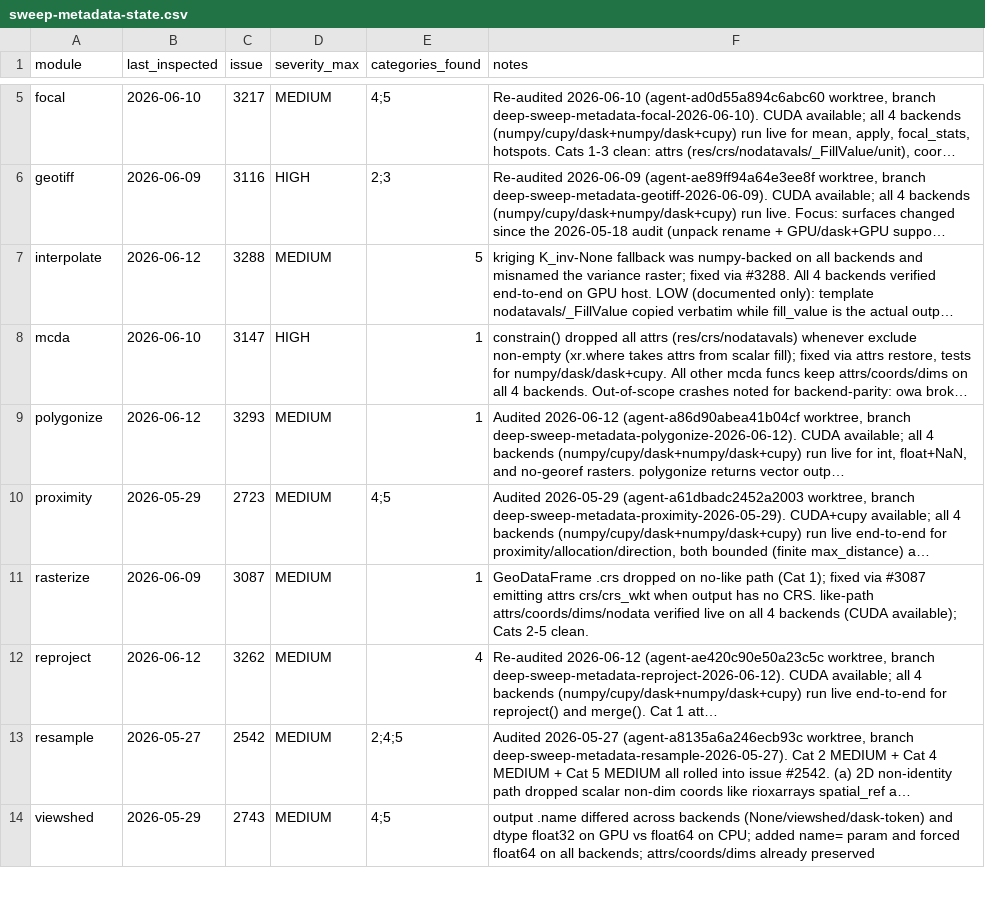
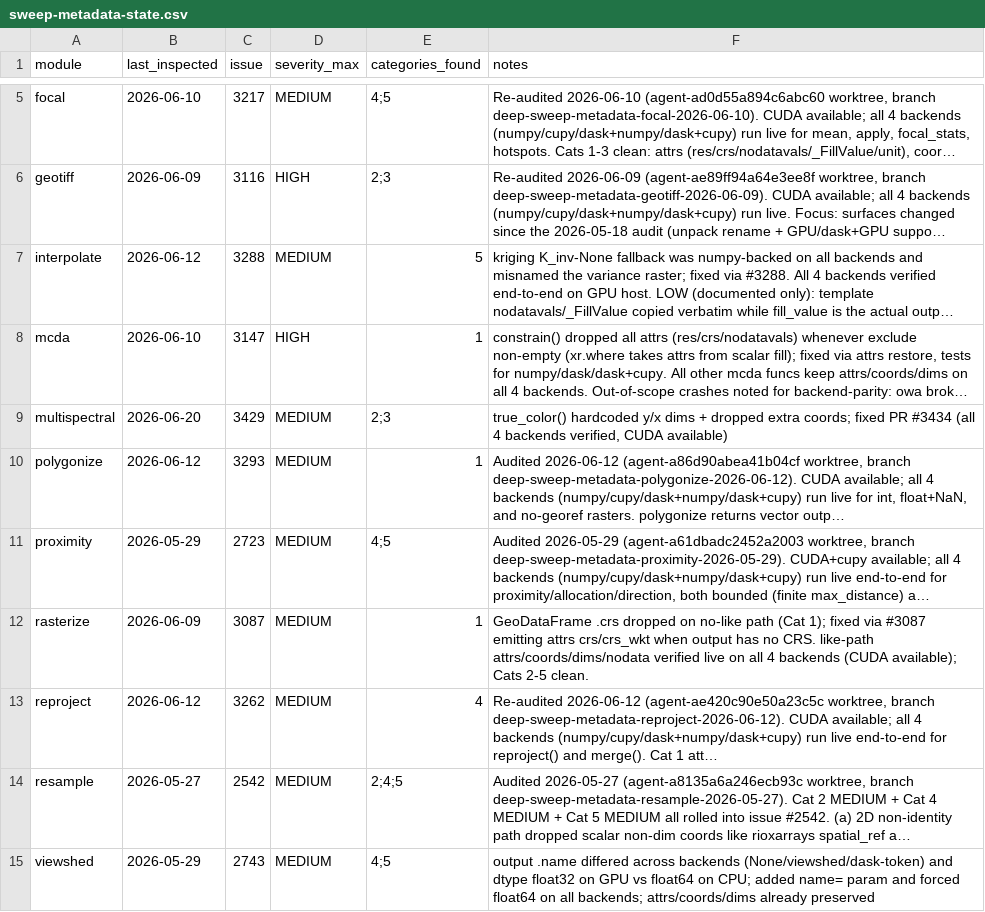
Before and after one commit to makepath/xarray-spatial, a CSV file: .claude/sweep-metadata-state.csv, drawn as a sheet; only a part is shown, gaps mark what is left out; long unchanged cells end in …; the diff names each change by its address in the sheet, - before the commit and + after, or states it on an @@ line.

Commit message:
Propagate input dims/coords through true_color() (#3429) (#3434)

```diff
--- a/.claude/sweep-metadata-state.csv
+++ b/.claude/sweep-metadata-state.csv
+row 9: multispectral | 2026-06-20 | 3429 | MEDIUM | 2;3 | true_color() hardcoded y/x dims + dropped extra coords; fixed PR #3434 (all 4 backends verified, CUDA available)
```
Also changed, not shown: 2 other files.
